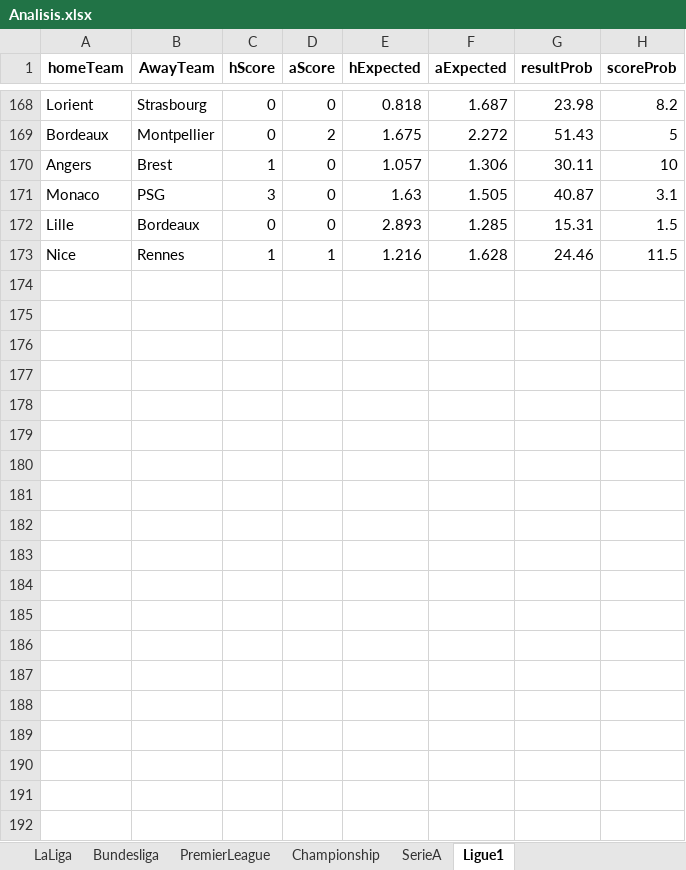
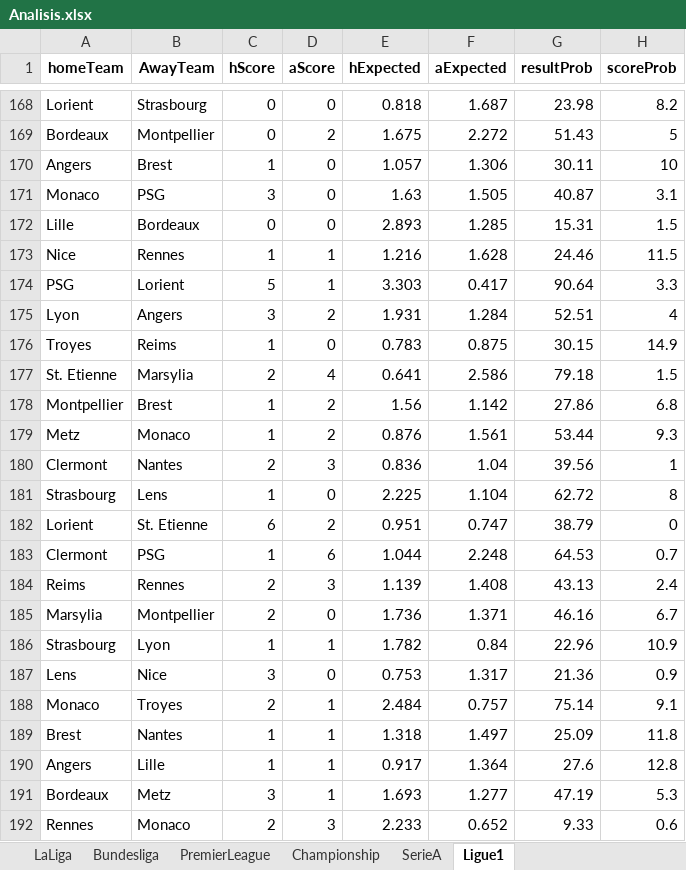
Before and after one commit to sewcio543/predictions, an Excel workbook: Analisis.xlsx, sheet Ligue1, drawn as a sheet; only a part is shown, gaps mark what is left out; values as stored, in another font and other column widths than the file's, no borders; the diff covers the shown part only; the diff names each change by its address in the sheet, - before the commit and + after, or states it on an @@ line.

```diff
--- a/Analisis.xlsx (sheet Ligue1)
+++ b/Analisis.xlsx (sheet Ligue1)
+row 174: PSG | Lorient | 5 | 1 | 3.303 | 0.417 | 90.64 | 3.3
+row 175: Lyon | Angers | 3 | 2 | 1.931 | 1.284 | 52.51 | 4
+row 176: Troyes | Reims | 1 | 0 | 0.783 | 0.875 | 30.15 | 14.9
+row 177: St. Etienne | Marsylia | 2 | 4 | 0.641 | 2.586 | 79.18 | 1.5
+row 178: Montpellier | Brest | 1 | 2 | 1.56 | 1.142 | 27.86 | 6.8
+row 179: Metz | Monaco | 1 | 2 | 0.876 | 1.561 | 53.44 | 9.3
+row 180: Clermont | Nantes | 2 | 3 | 0.836 | 1.04 | 39.56 | 1
+row 181: Strasbourg | Lens | 1 | 0 | 2.225 | 1.104 | 62.72 | 8
+row 182: Lorient | St. Etienne | 6 | 2 | 0.951 | 0.747 | 38.79 | 0
+row 183: Clermont | PSG | 1 | 6 | 1.044 | 2.248 | 64.53 | 0.7
+row 184: Reims | Rennes | 2 | 3 | 1.139 | 1.408 | 43.13 | 2.4
+row 185: Marsylia | Montpellier | 2 | 0 | 1.736 | 1.371 | 46.16 | 6.7
+row 186: Strasbourg | Lyon | 1 | 1 | 1.782 | 0.84 | 22.96 | 10.9
+row 187: Lens | Nice | 3 | 0 | 0.753 | 1.317 | 21.36 | 0.9
+row 188: Monaco | Troyes | 2 | 1 | 2.484 | 0.757 | 75.14 | 9.1
+row 189: Brest | Nantes | 1 | 1 | 1.318 | 1.497 | 25.09 | 11.8
+row 190: Angers | Lille | 1 | 1 | 0.917 | 1.364 | 27.6 | 12.8
+row 191: Bordeaux | Metz | 3 | 1 | 1.693 | 1.277 | 47.19 | 5.3
+row 192: Rennes | Monaco | 2 | 3 | 2.233 | 0.652 | 9.33 | 0.6
```
Also changed, not shown: 19 added rows elsewhere in this sheet, sheet Championship, sheet LaLiga, sheet SerieA, sheet PremierLeague, sheet Bundesliga, database.xlsx, 13 other files.
